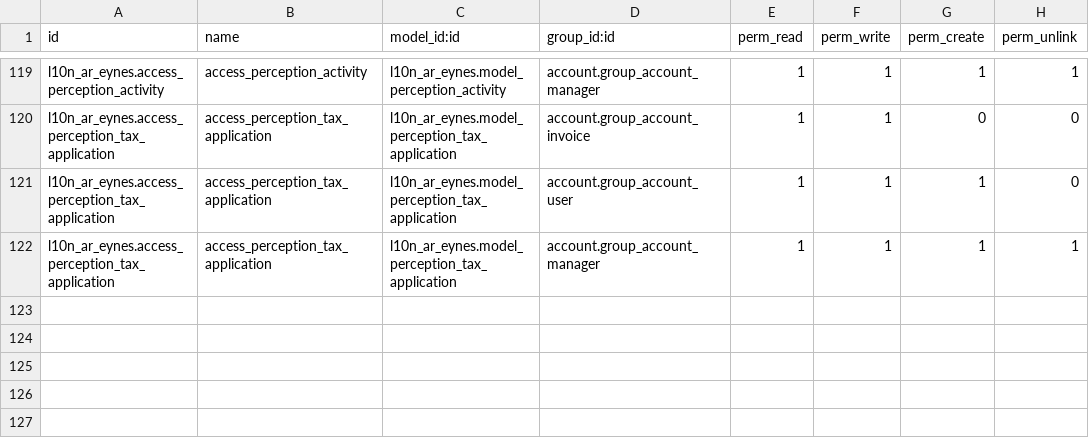
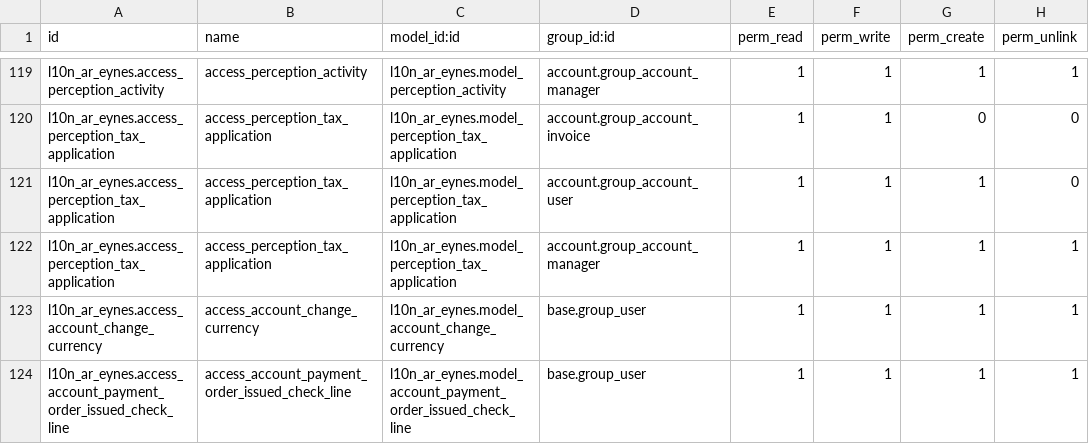
Before and after one commit to SantiagoGariboldiLario/l10n_ar_eynes, a CSV file: l10n_ar_eynes/security/ir.model.access.csv, drawn as a sheet; only a part is shown, gaps mark what is left out; the diff names each change by its address in the sheet, - before the commit and + after, or states it on an @@ line.

Commit message:
[IMP] account check line model to fix bugs when creating issued checks

```diff
--- a/l10n_ar_eynes/security/ir.model.access.csv
+++ b/l10n_ar_eynes/security/ir.model.access.csv
+row 123: l10n_ar_eynes.access_account_change_currency | access_account_change_currency | l10n_ar_eynes.model_account_change_currency | base.group_user | 1 | 1 | 1 | 1
+row 124: l10n_ar_eynes.access_account_payment_order_issued_check_line | access_account_payment_order_issued_check_line | l10n_ar_eynes.model_account_payment_order_issued_check_line | base.group_user | 1 | 1 | 1 | 1
```
Also changed, not shown: 3 other files.
